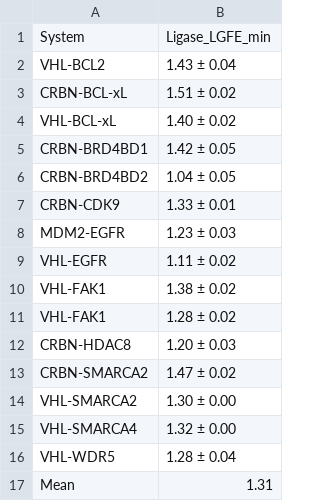
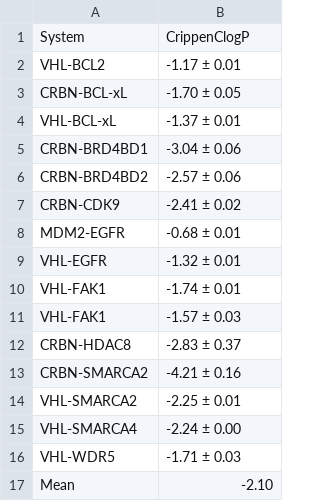
Before and after one commit to mackerell-lab/silcs-xtac-si, a CSV file: loocv_rfe_results/Nlabels_1.csv, drawn as a sheet.

```diff
--- a/loocv_rfe_results/Nlabels_1.csv
+++ b/loocv_rfe_results/Nlabels_1.csv
@@ -1,17 +1,17 @@
-System,Ligase_LGFE_min
-VHL-BCL2,1.43 ± 0.04
-CRBN-BCL-xL,1.51 ± 0.02
-VHL-BCL-xL,1.40 ± 0.02
-CRBN-BRD4BD1,1.42 ± 0.05
-CRBN-BRD4BD2,1.04 ± 0.05
-CRBN-CDK9,1.33 ± 0.01
-MDM2-EGFR,1.23 ± 0.03
-VHL-EGFR,1.11 ± 0.02
-VHL-FAK1,1.38 ± 0.02
-VHL-FAK1,1.28 ± 0.02
-CRBN-HDAC8,1.20 ± 0.03
-CRBN-SMARCA2,1.47 ± 0.02
-VHL-SMARCA2,1.30 ± 0.00
-VHL-SMARCA4,1.32 ± 0.00
-VHL-WDR5,1.28 ± 0.04
-Mean,1.31
+System,CrippenClogP
+VHL-BCL2,-1.17 ± 0.01
+CRBN-BCL-xL,-1.70 ± 0.05
+VHL-BCL-xL,-1.37 ± 0.01
+CRBN-BRD4BD1,-3.04 ± 0.06
+CRBN-BRD4BD2,-2.57 ± 0.06
+CRBN-CDK9,-2.41 ± 0.02
+MDM2-EGFR,-0.68 ± 0.01
+VHL-EGFR,-1.32 ± 0.01
+VHL-FAK1,-1.74 ± 0.01
+VHL-FAK1,-1.57 ± 0.03
+CRBN-HDAC8,-2.83 ± 0.37
+CRBN-SMARCA2,-4.21 ± 0.16
+VHL-SMARCA2,-2.25 ± 0.01
+VHL-SMARCA4,-2.24 ± 0.00
+VHL-WDR5,-1.71 ± 0.03
+Mean,-2.10
```
Also changed, not shown: loocv_rfe_results/Nlabels_2.csv, loocv_rfe_results/Nlabels_3.csv, 29 other files.
